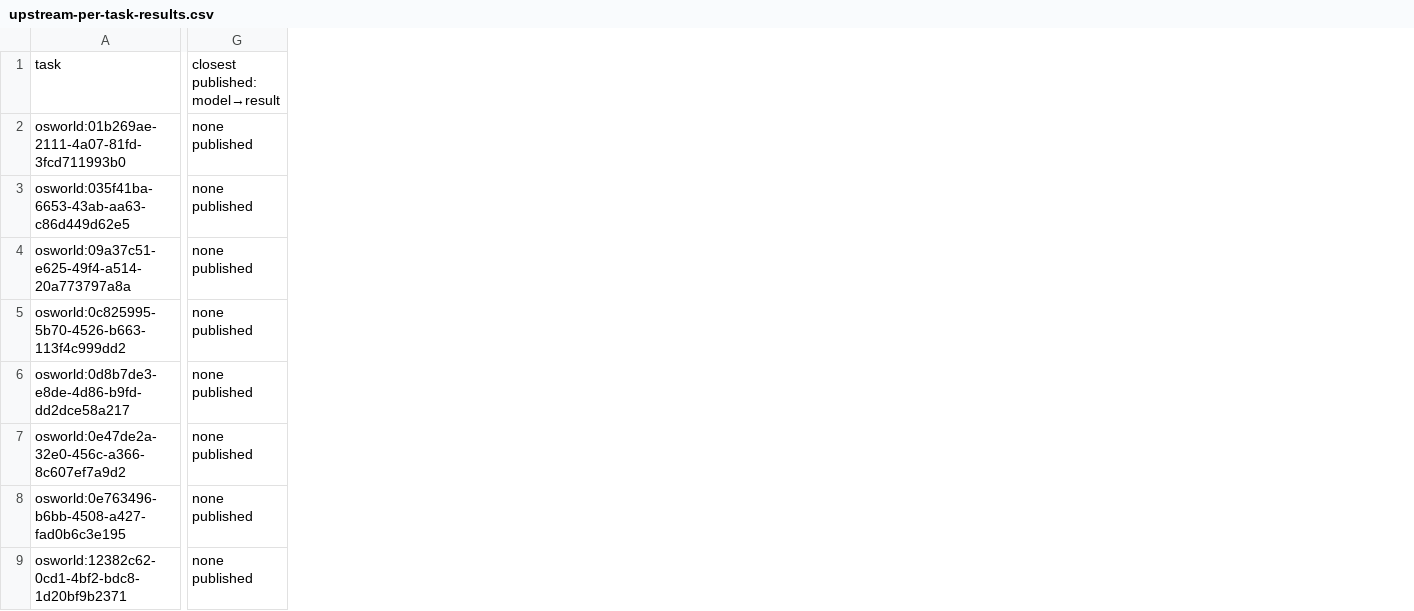
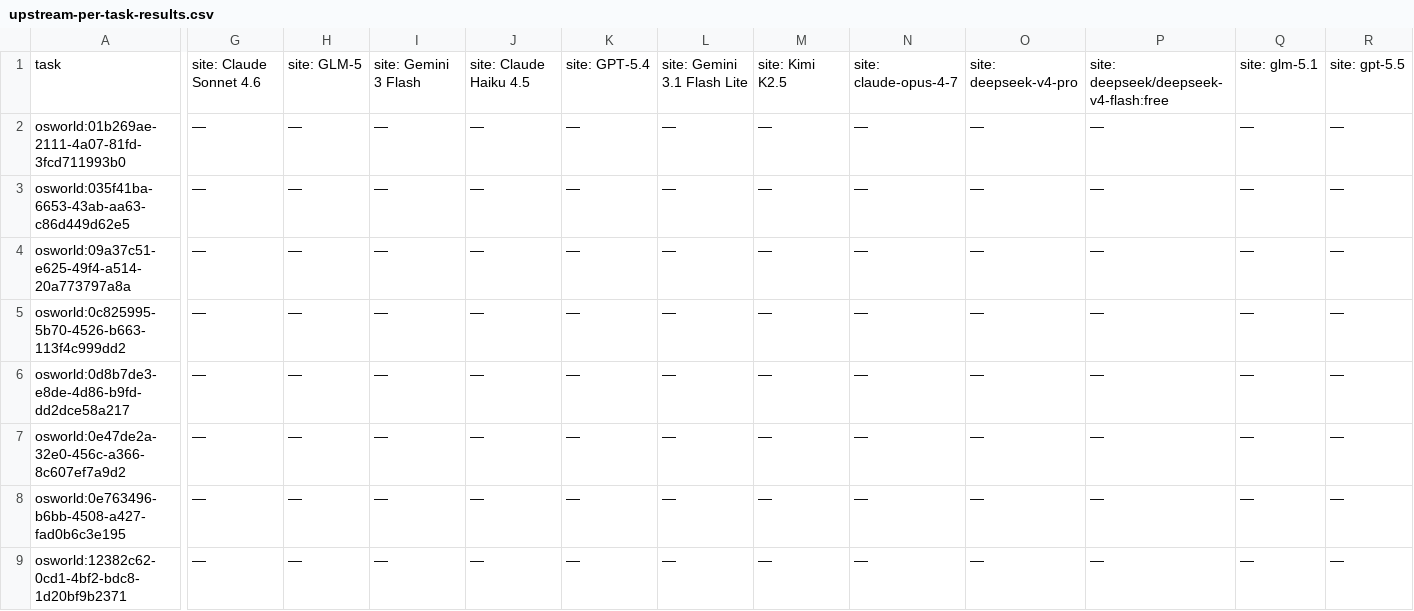
Before and after one commit to fjoad/araclawbench-paper, a CSV file: notes/upstream-per-task-results.csv, drawn as a sheet; only a part is shown, gaps mark what is left out; removed rows and columns are numbered as before the commit, all else as after; the diff covers the shown part only; the diff names each change by its address in the sheet, - before the commit and + after, or states it on an @@ line.

```diff
--- a/notes/upstream-per-task-results.csv
+++ b/notes/upstream-per-task-results.csv
-column G, rows 1-9: closest published: model→result | none published | none published | none published | none published | none published | none published | none published | none published
+column G, rows 1-9: site: Claude Sonnet 4.6 | — | — | — | — | — | — | — | —
+column H, rows 1-9: site: GLM-5 | — | — | — | — | — | — | — | —
+column I, rows 1-9: site: Gemini 3 Flash | — | — | — | — | — | — | — | —
+column J, rows 1-9: site: Claude Haiku 4.5 | — | — | — | — | — | — | — | —
+column K, rows 1-9: site: GPT-5.4 | — | — | — | — | — | — | — | —
+column L, rows 1-9: site: Gemini 3.1 Flash Lite | — | — | — | — | — | — | — | —
+column M, rows 1-9: site: Kimi K2.5 | — | — | — | — | — | — | — | —
+column N, rows 1-9: site: claude-opus-4-7 | — | — | — | — | — | — | — | —
+column O, rows 1-9: site: deepseek-v4-pro | — | — | — | — | — | — | — | —
+column P, rows 1-9: site: deepseek/deepseek-v4-flash:free | — | — | — | — | — | — | — | —
+column Q, rows 1-9: site: glm-5.1 | — | — | — | — | — | — | — | —
+column R, rows 1-9: site: gpt-5.5 | — | — | — | — | — | — | — | —
```
Also changed, not shown: 4 added columns and 13 edited cells elsewhere in this file, 1 other file.
